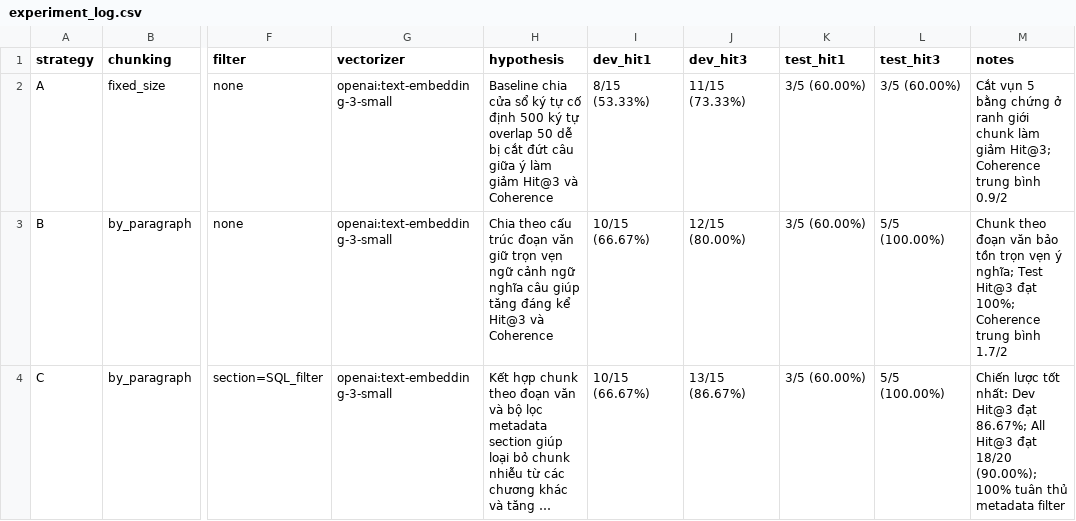
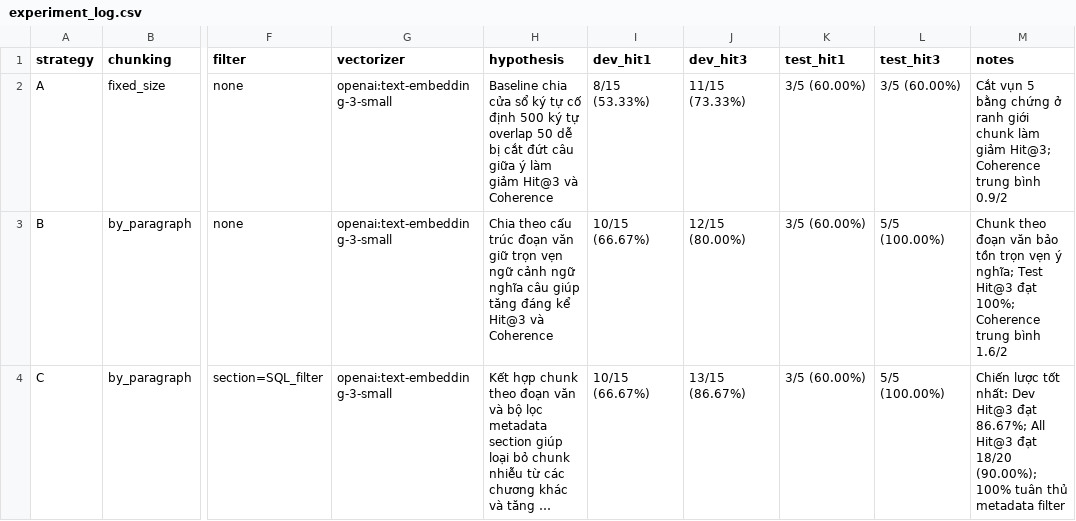
Before and after one commit to BinhThanh313/K5-L3A-DAY06-2A202603531-DataIngestion, a CSV file: artifacts/experiment_log.csv, drawn as a sheet; only a part is shown, gaps mark what is left out; long unchanged cells end in …; the diff names each change by its address in the sheet, - before the commit and + after, or states it on an @@ line.

```diff
--- a/artifacts/experiment_log.csv
+++ b/artifacts/experiment_log.csv
-M3 (notes): …trung bình 1.7/2
+M3 (notes): …trung bình 1.6/2
```
Also changed, not shown: 12 other files.
